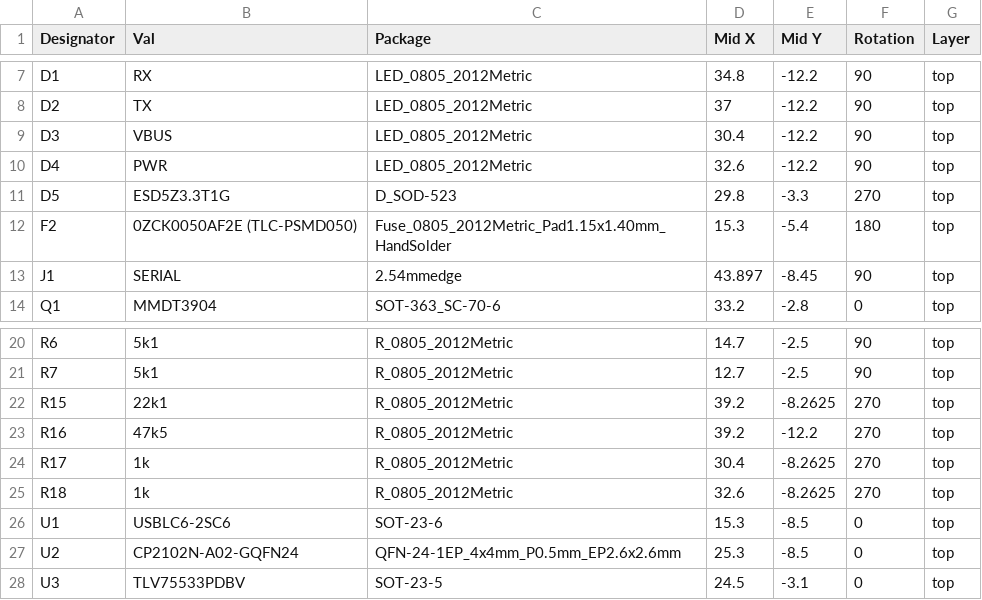
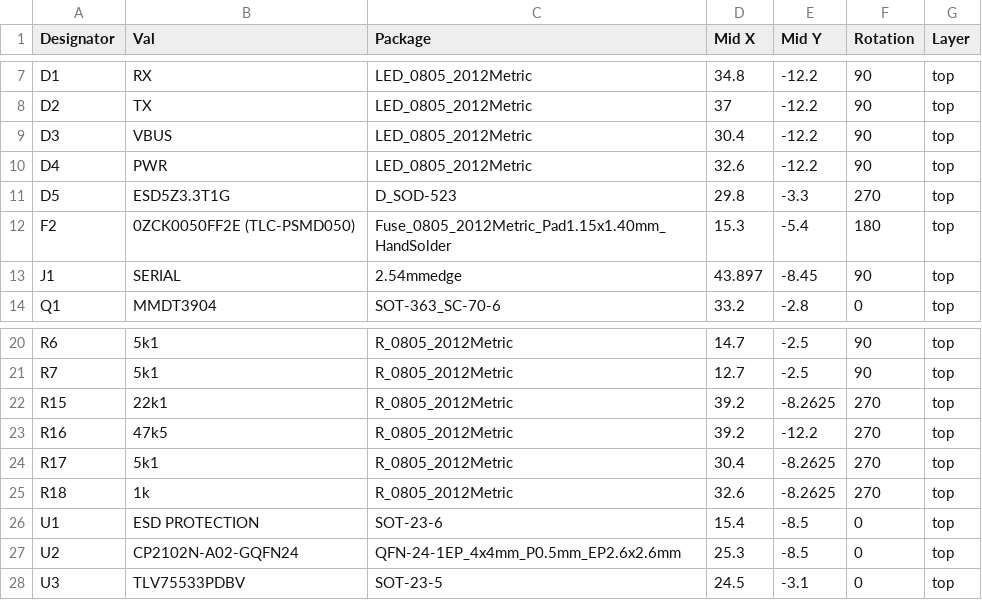
Before and after one commit to gcormier/eflashy32, a CSV file: pcb/eflashy32-top-pos-new.csv (was pcb/eflashy32-top-pos.csv), drawn as a sheet; only a part is shown, gaps mark what is left out.

```diff
--- a/pcb/eflashy32-top-pos.csv
+++ b/pcb/eflashy32-top-pos-new.csv
@@ -11,3 +11,3 @@ D4,PWR,LED_0805_2012Metric,32.6,-12.2,90,top
 D5,ESD5Z3.3T1G,D_SOD-523,29.8,-3.3,270,top
-F2,0ZCK0050AF2E (TLC-PSMD050),Fuse_0805_2012Metric_Pad1.15x1.40mm_HandSolder,15.3,-5.4,180,top
+F2,0ZCK0050FF2E (TLC-PSMD050),Fuse_0805_2012Metric_Pad1.15x1.40mm_HandSolder,15.3,-5.4,180,top
 J1,SERIAL,2.54mmedge,43.897,-8.45,90,top
@@ -23,5 +23,5 @@ R15,22k1,R_0805_2012Metric,39.2,-8.2625,270,top
 R16,47k5,R_0805_2012Metric,39.2,-12.2,270,top
-R17,1k,R_0805_2012Metric,30.4,-8.2625,270,top
+R17,5k1,R_0805_2012Metric,30.4,-8.2625,270,top
 R18,1k,R_0805_2012Metric,32.6,-8.2625,270,top
-U1,USBLC6-2SC6,SOT-23-6,15.3,-8.5,0,top
+U1,ESD PROTECTION,SOT-23-6,15.4,-8.5,0,top
 U2,CP2102N-A02-GQFN24,QFN-24-1EP_4x4mm_P0.5mm_EP2.6x2.6mm,25.3,-8.5,0,top
```
Also changed, not shown: pcb/eflashy32-bom.csv, 16 other files.
